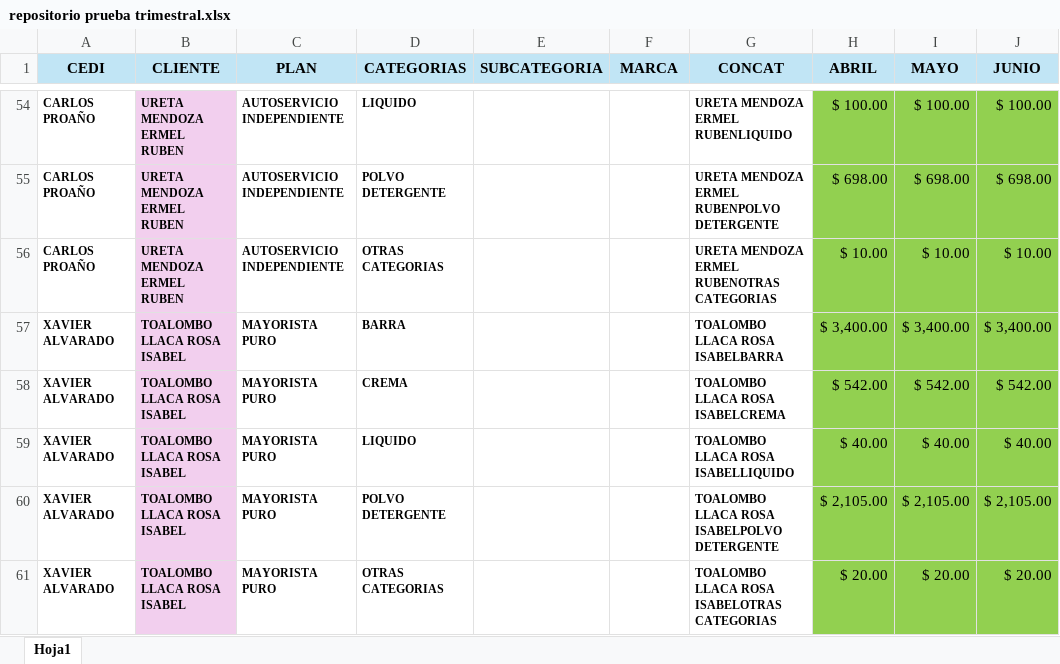
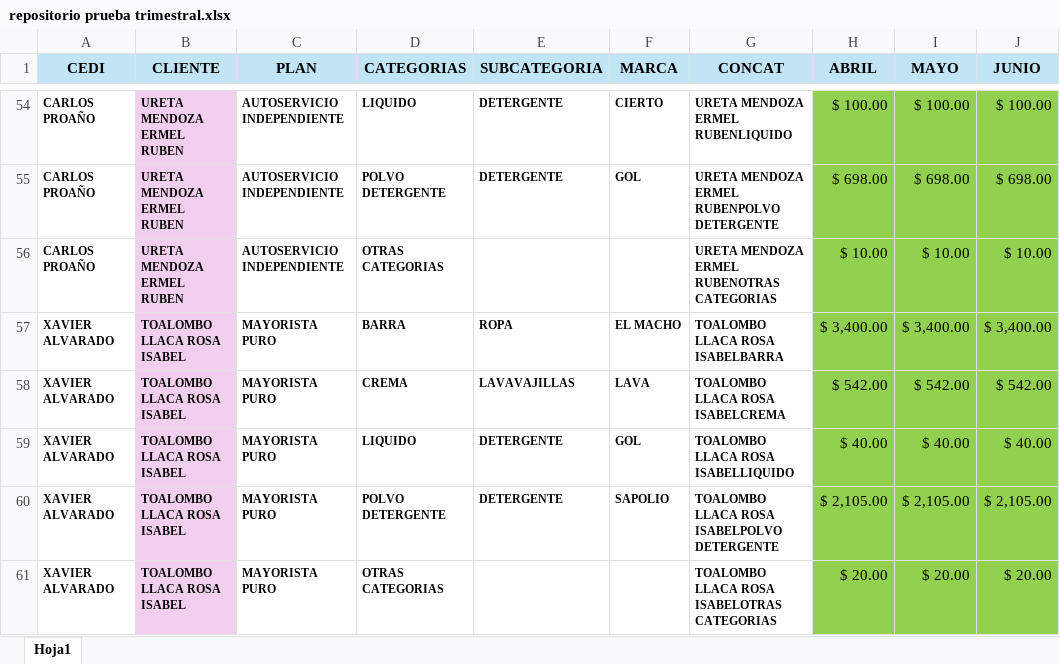
Before and after one commit to Dacbconst/Trazabilidad_seguimiento, an Excel workbook: datos/repositorio prueba trimestral.xlsx, sheet Hoja1, drawn as a sheet; only a part is shown, gaps mark what is left out; values as stored, in another font and other column widths than the file's, no borders; the diff covers the shown part only; the diff names each change by its address in the sheet, - before the commit and + after, or states it on an @@ line.

```diff
--- a/datos/repositorio prueba trimestral.xlsx (sheet Hoja1)
+++ b/datos/repositorio prueba trimestral.xlsx (sheet Hoja1)
-E54:E55 (SUBCATEGORIA): (empty)
+E54:E55 (SUBCATEGORIA): DETERGENTE
-F54 (MARCA): (empty)
+F54 (MARCA): CIERTO
-F55 (MARCA): (empty)
+F55 (MARCA): GOL
-E57 (SUBCATEGORIA): (empty)
+E57 (SUBCATEGORIA): ROPA
-F57 (MARCA): (empty)
+F57 (MARCA): EL MACHO
-E58 (SUBCATEGORIA): (empty)
+E58 (SUBCATEGORIA): LAVAVAJILLAS
-F58 (MARCA): (empty)
+F58 (MARCA): LAVA
-E59:E60 (SUBCATEGORIA): (empty)
+E59:E60 (SUBCATEGORIA): DETERGENTE
-F59 (MARCA): (empty)
+F59 (MARCA): GOL
-F60 (MARCA): (empty)
+F60 (MARCA): SAPOLIO
```
Also changed, not shown: 84 edited cells elsewhere in this sheet, 1 other file.
